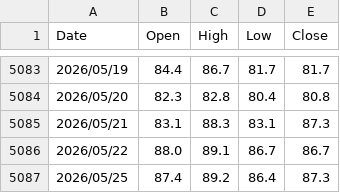
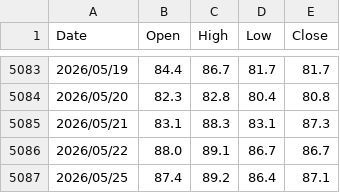
Before and after one commit to evan7646-cloud/ETF_Tracker, a CSV file: price_downloader/hist_prices/1303.csv, drawn as a sheet; only a part is shown, gaps mark what is left out.

```diff
--- a/price_downloader/hist_prices/1303.csv
+++ b/price_downloader/hist_prices/1303.csv
@@ -5086,2 +5086,2 @@ Date,Open,High,Low,Close
 2026/05/22,88.0,89.1,86.7,86.7
-2026/05/25,87.4,89.2,86.4,87.3
+2026/05/25,87.4,89.2,86.4,87.1
```
Also changed, not shown: price_downloader/hist_prices/1319.csv, price_downloader/hist_prices/2360.csv, 1 other file.
